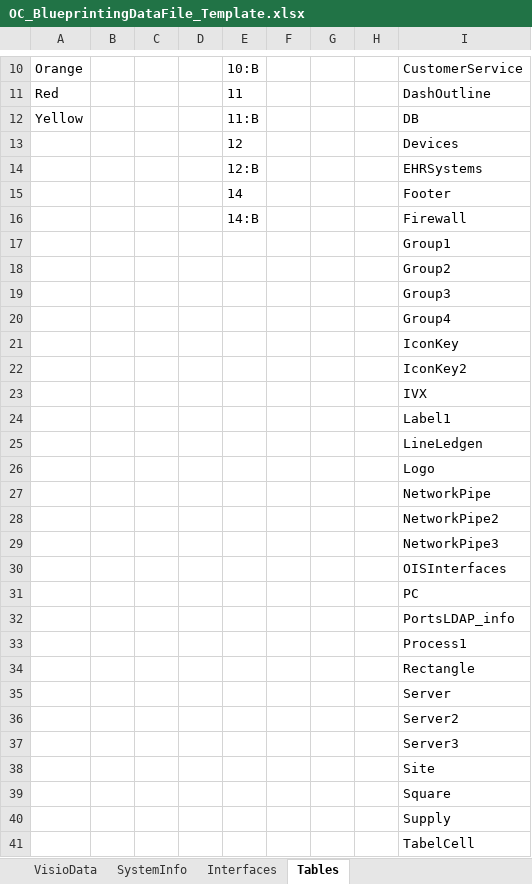
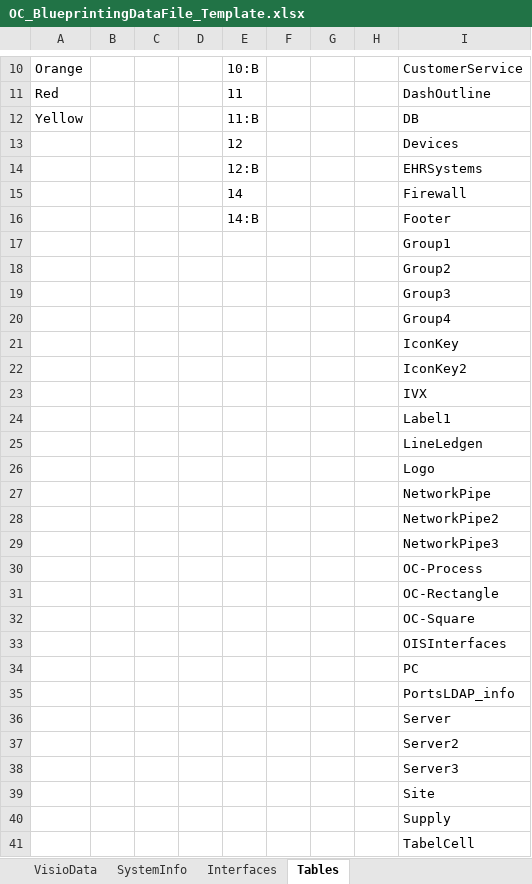
Before and after one commit to dougvida/VisioDiagramCreator, an Excel workbook: Data/ScriptData/OC_BlueprintingDataFile_Template.xlsx, sheet Tables, drawn as a sheet; only a part is shown, gaps mark what is left out; values as stored, in another font and other column widths than the file's, no borders; removed rows and columns are numbered as before the commit, all else as after; the diff names each change by its address in the sheet, - before the commit and + after, or states it on an @@ line.

```diff
--- a/Data/ScriptData/OC_BlueprintingDataFile_Template.xlsx (sheet Tables)
+++ b/Data/ScriptData/OC_BlueprintingDataFile_Template.xlsx (sheet Tables)
-row 15:  |  |  |  | 14 |  |  |  | Footer
-E15: 14:B
+E15: 14
+row 16:  |  |  |  | 14:B |  |  |  | Footer
+row 30:  |  |  |  |  |  |  |  | OC-Process
+row 31:  |  |  |  |  |  |  |  | OC-Rectangle
+row 32:  |  |  |  |  |  |  |  | OC-Square
-row 33:  |  |  |  |  |  |  |  | Process1
-row 34:  |  |  |  |  |  |  |  | Rectangle
-row 39:  |  |  |  |  |  |  |  | Square
```
Also changed, not shown: sheet VisioData, Data/ScriptData/OC_BlueprintingDataFile_Template.xlsm, 8 other files.
